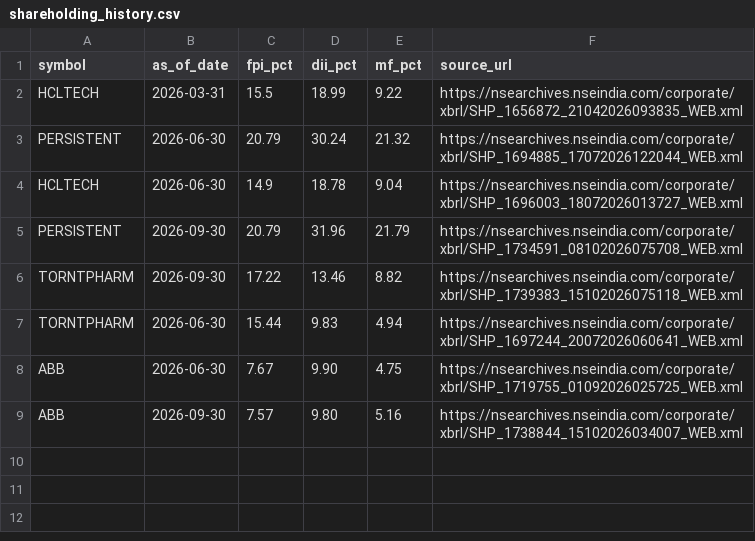
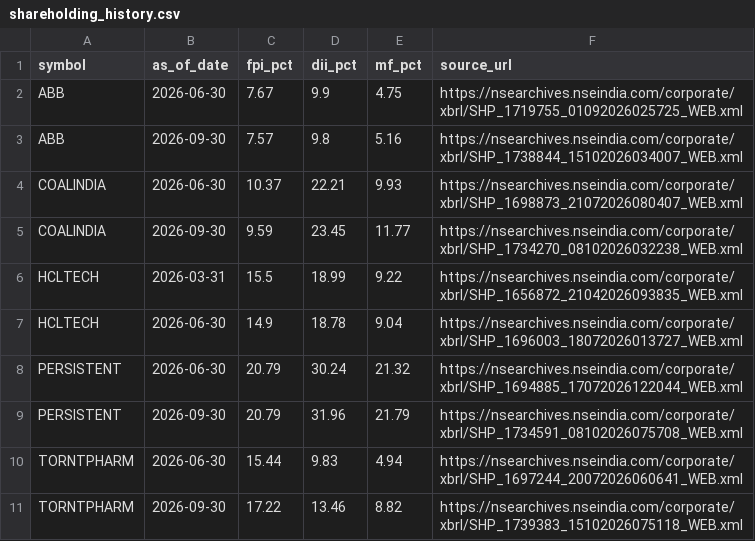
Before and after one commit to tradebsh/NSE200-Institutional-Screener, a CSV file: data/shareholding_history.csv, drawn as a sheet.

Commit message:
Add files via upload

```diff
--- a/data/shareholding_history.csv
+++ b/data/shareholding_history.csv
@@ -1,9 +1,11 @@
 symbol,as_of_date,fpi_pct,dii_pct,mf_pct,source_url
+ABB,2026-06-30,7.67,9.9,4.75,https://nsearchives.nseindia.com/corporate/xbrl/SHP_1719755_01092026025725_WEB.xml
+ABB,2026-09-30,7.57,9.8,5.16,https://nsearchives.nseindia.com/corporate/xbrl/SHP_1738844_15102026034007_WEB.xml
+COALINDIA,2026-06-30,10.37,22.21,9.93,https://nsearchives.nseindia.com/corporate/xbrl/SHP_1698873_21072026080407_WEB.xml
+COALINDIA,2026-09-30,9.59,23.45,11.77,https://nsearchives.nseindia.com/corporate/xbrl/SHP_1734270_08102026032238_WEB.xml
 HCLTECH,2026-03-31,15.5,18.99,9.22,https://nsearchives.nseindia.com/corporate/xbrl/SHP_1656872_21042026093835_WEB.xml
+HCLTECH,2026-06-30,14.9,18.78,9.04,https://nsearchives.nseindia.com/corporate/xbrl/SHP_1696003_18072026013727_WEB.xml
 PERSISTENT,2026-06-30,20.79,30.24,21.32,https://nsearchives.nseindia.com/corporate/xbrl/SHP_1694885_17072026122044_WEB.xml
-HCLTECH,2026-06-30,14.9,18.78,9.04,https://nsearchives.nseindia.com/corporate/xbrl/SHP_1696003_18072026013727_WEB.xml
 PERSISTENT,2026-09-30,20.79,31.96,21.79,https://nsearchives.nseindia.com/corporate/xbrl/SHP_1734591_08102026075708_WEB.xml
+TORNTPHARM,2026-06-30,15.44,9.83,4.94,https://nsearchives.nseindia.com/corporate/xbrl/SHP_1697244_20072026060641_WEB.xml
 TORNTPHARM,2026-09-30,17.22,13.46,8.82,https://nsearchives.nseindia.com/corporate/xbrl/SHP_1739383_15102026075118_WEB.xml
-TORNTPHARM,2026-06-30,15.44,9.83,4.94,https://nsearchives.nseindia.com/corporate/xbrl/SHP_1697244_20072026060641_WEB.xml
-ABB,2026-06-30,7.67,9.90,4.75,https://nsearchives.nseindia.com/corporate/xbrl/SHP_1719755_01092026025725_WEB.xml
-ABB,2026-09-30,7.57,9.80,5.16,https://nsearchives.nseindia.com/corporate/xbrl/SHP_1738844_15102026034007_WEB.xml
```
